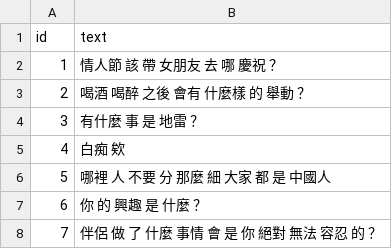
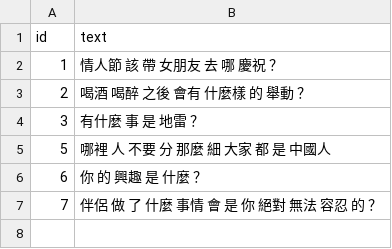
Before and after one commit to ttpss930141011/Project, a CSV file: sample/data/test.csv, drawn as a sheet; the diff names each change by its address in the sheet, - before the commit and + after, or states it on an @@ line.

```diff
--- a/sample/data/test.csv
+++ b/sample/data/test.csv
-row 5: 4 | 白痴 欸
```
Also changed, not shown: sample/data/valid.csv, 1 other file.
